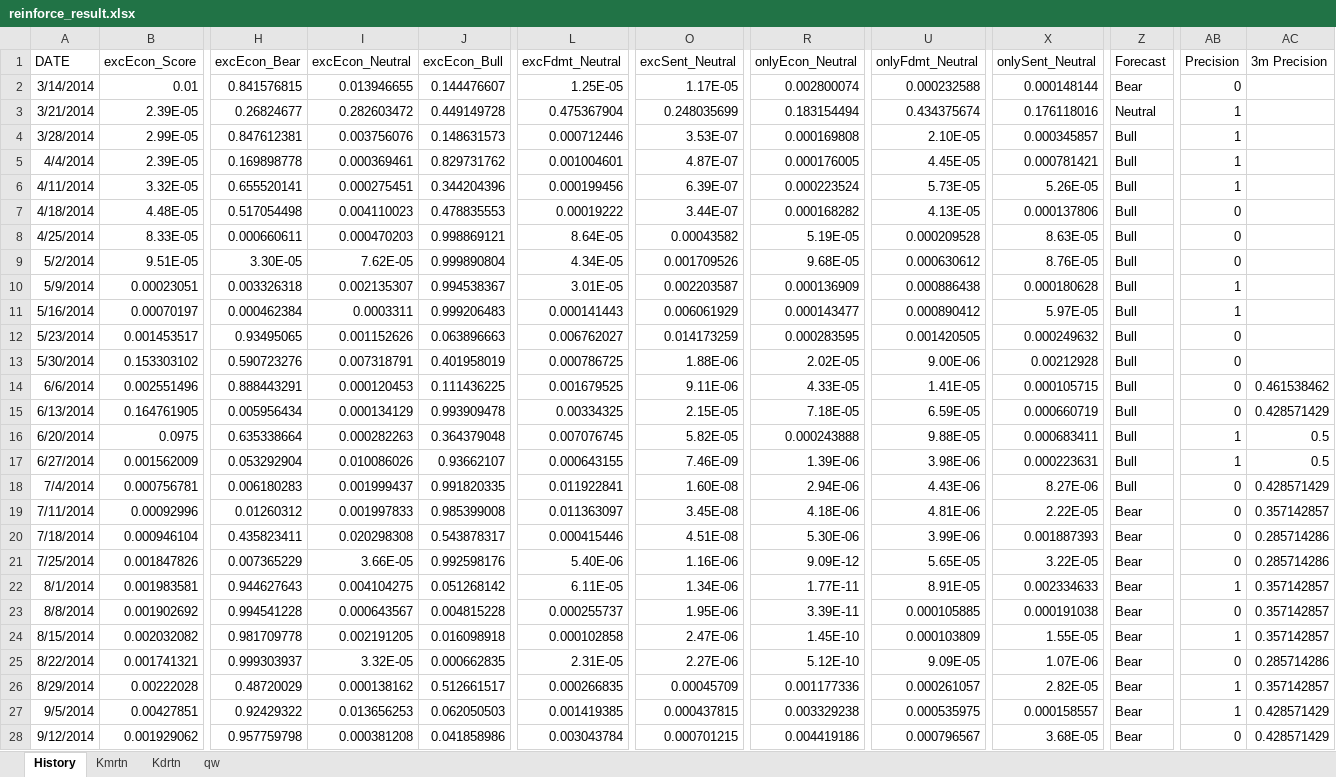
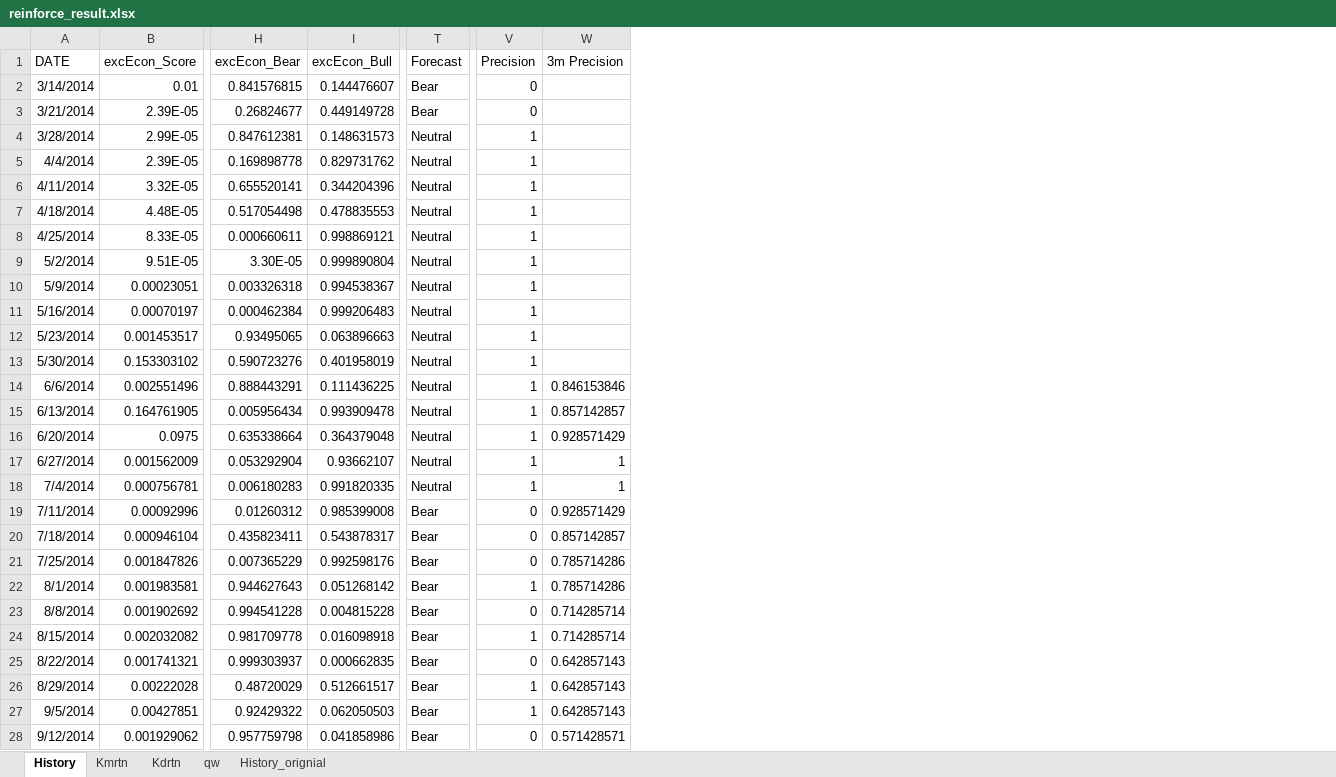
Before and after one commit to kyoujinkim/KospiModel_Monthly, an Excel workbook: data/reinforce_result.xlsx, sheet History, drawn as a sheet; only a part is shown, gaps mark what is left out; values as stored, in another font and other column widths than the file's, no borders; removed rows and columns are numbered as before the commit, all else as after; the diff covers the shown part only; the diff names each change by its address in the sheet, - before the commit and + after, or states it on an @@ line.

```diff
--- a/data/reinforce_result.xlsx (sheet History)
+++ b/data/reinforce_result.xlsx (sheet History)
+sheet tab: History_orignial
-column I (excEcon_Neutral), rows 2-28: 0.013946655 | 0.282603472 | 0.003756076 | 0.000369461 | 0.000275451 | 0.004110023 | 0.000470203 | 7.62E-05 | 0.002135307 | 0.0003311 | 0.001152626 | 0.007318791 | 0.000120453 | 0.000134129 | 0.000282263 | 0.010086026 | 0.001999437 | 0.001997833 | 0.020298308 | 3.66E-05 | 0.004104275 | 0.000643567 | 0.002191205 | 3.32E-05 | 0.000138162 | 0.013656253 | 0.000381208
-column L (excFdmt_Neutral), rows 2-28: 1.25E-05 | 0.475367904 | 0.000712446 | 0.001004601 | 0.000199456 | 0.00019222 | 8.64E-05 | 4.34E-05 | 3.01E-05 | 0.000141443 | 0.006762027 | 0.000786725 | 0.001679525 | 0.00334325 | 0.007076745 | 0.000643155 | 0.011922841 | 0.011363097 | 0.000415446 | 5.40E-06 | 6.11E-05 | 0.000255737 | 0.000102858 | 2.31E-05 | 0.000266835 | 0.001419385 | 0.003043784
-column O (excSent_Neutral), rows 2-28: 1.17E-05 | 0.248035699 | 3.53E-07 | 4.87E-07 | 6.39E-07 | 3.44E-07 | 0.00043582 | 0.001709526 | 0.002203587 | 0.006061929 | 0.014173259 | 1.88E-06 | 9.11E-06 | 2.15E-05 | 5.82E-05 | 7.46E-09 | 1.60E-08 | 3.45E-08 | 4.51E-08 | 1.16E-06 | 1.34E-06 | 1.95E-06 | 2.47E-06 | 2.27E-06 | 0.00045709 | 0.000437815 | 0.000701215
-column R (onlyEcon_Neutral), rows 2-28: 0.002800074 | 0.183154494 | 0.000169808 | 0.000176005 | 0.000223524 | 0.000168282 | 5.19E-05 | 9.68E-05 | 0.000136909 | 0.000143477 | 0.000283595 | 2.02E-05 | 4.33E-05 | 7.18E-05 | 0.000243888 | 1.39E-06 | 2.94E-06 | 4.18E-06 | 5.30E-06 | 9.09E-12 | 1.77E-11 | 3.39E-11 | 1.45E-10 | 5.12E-10 | 0.001177336 | 0.003329238 | 0.004419186
-column U (onlyFdmt_Neutral), rows 2-28: 0.000232588 | 0.434375674 | 2.10E-05 | 4.45E-05 | 5.73E-05 | 4.13E-05 | 0.000209528 | 0.000630612 | 0.000886438 | 0.000890412 | 0.001420505 | 9.00E-06 | 1.41E-05 | 6.59E-05 | 9.88E-05 | 3.98E-06 | 4.43E-06 | 4.81E-06 | 3.99E-06 | 5.65E-05 | 8.91E-05 | 0.000105885 | 0.000103809 | 9.09E-05 | 0.000261057 | 0.000535975 | 0.000796567
-column X (onlySent_Neutral), rows 2-28: 0.000148144 | 0.176118016 | 0.000345857 | 0.000781421 | 5.26E-05 | 0.000137806 | 8.63E-05 | 8.76E-05 | 0.000180628 | 5.97E-05 | 0.000249632 | 0.00212928 | 0.000105715 | 0.000660719 | 0.000683411 | 0.000223631 | 8.27E-06 | 2.22E-05 | 0.001887393 | 3.22E-05 | 0.002334633 | 0.000191038 | 1.55E-05 | 1.07E-06 | 2.82E-05 | 0.000158557 | 3.68E-05
-T3 (Forecast): Neutral
+T3 (Forecast): Bear
-V3 (Precision): 1
+V3 (Precision): 0
-T4:T18 (Forecast): Bull
+T4:T18 (Forecast): Neutral
-V7:V9 (Precision): 0
+V7:V9 (Precision): 1
-V12:V15 (Precision): 0
+V12:V15 (Precision): 1
-W14 (3m Precision): 0.461538462
+W14 (3m Precision): 0.846153846
-W15 (3m Precision): 0.428571429
+W15 (3m Precision): 0.857142857
-W16 (3m Precision): 0.5
+W16 (3m Precision): 0.928571429
-W17 (3m Precision): 0.5
+W17 (3m Precision): 1
-V18 (Precision): 0
+V18 (Precision): 1
-W18 (3m Precision): 0.428571429
+W18 (3m Precision): 1
-W19 (3m Precision): 0.357142857
+W19 (3m Precision): 0.928571429
-W20 (3m Precision): 0.285714286
+W20 (3m Precision): 0.857142857
-W21 (3m Precision): 0.285714286
+W21 (3m Precision): 0.785714286
-W22 (3m Precision): 0.357142857
+W22 (3m Precision): 0.785714286
-W23:W24 (3m Precision): 0.357142857
+W23:W24 (3m Precision): 0.714285714
-W25 (3m Precision): 0.285714286
+W25 (3m Precision): 0.642857143
-W26 (3m Precision): 0.357142857
+W26 (3m Precision): 0.642857143
-W27 (3m Precision): 0.428571429
+W27 (3m Precision): 0.642857143
-W28 (3m Precision): 0.428571429
+W28 (3m Precision): 0.571428571
```
Also changed, not shown: 733 edited cells elsewhere in this sheet, sheet qw, sheet Kdrtn, formulas that keep their value, 2 other files.
